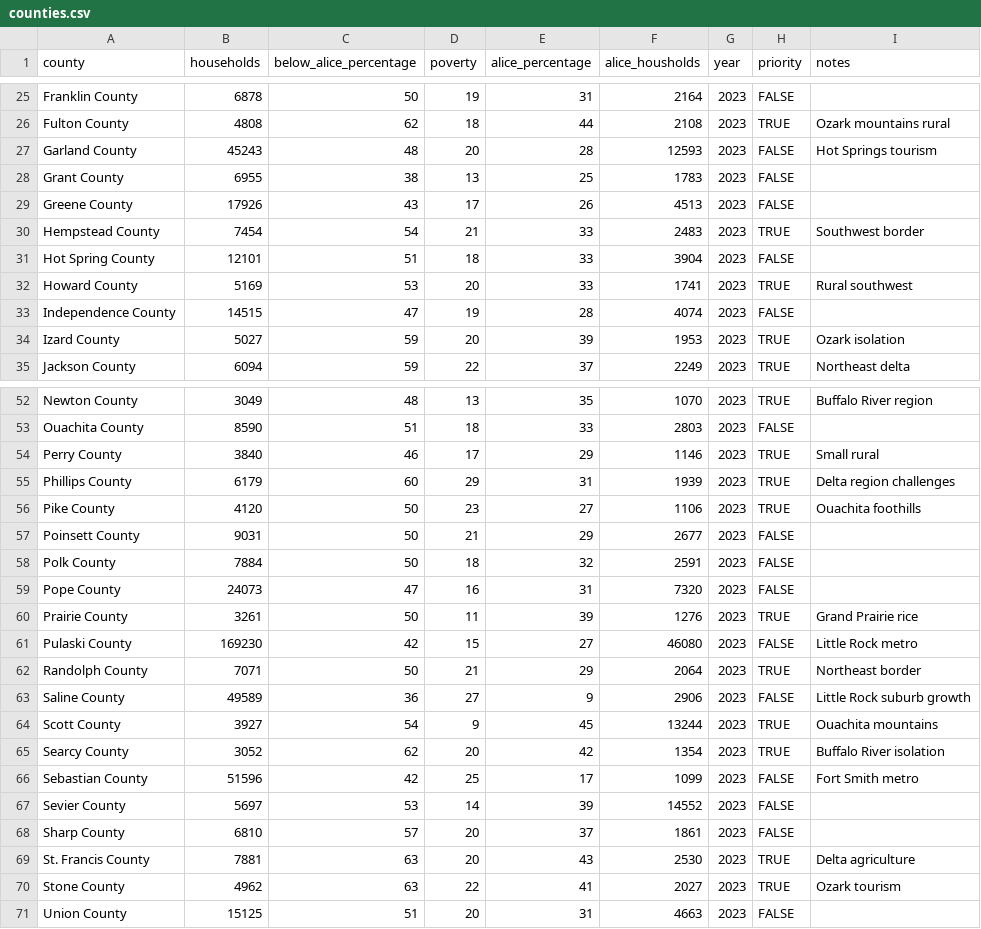
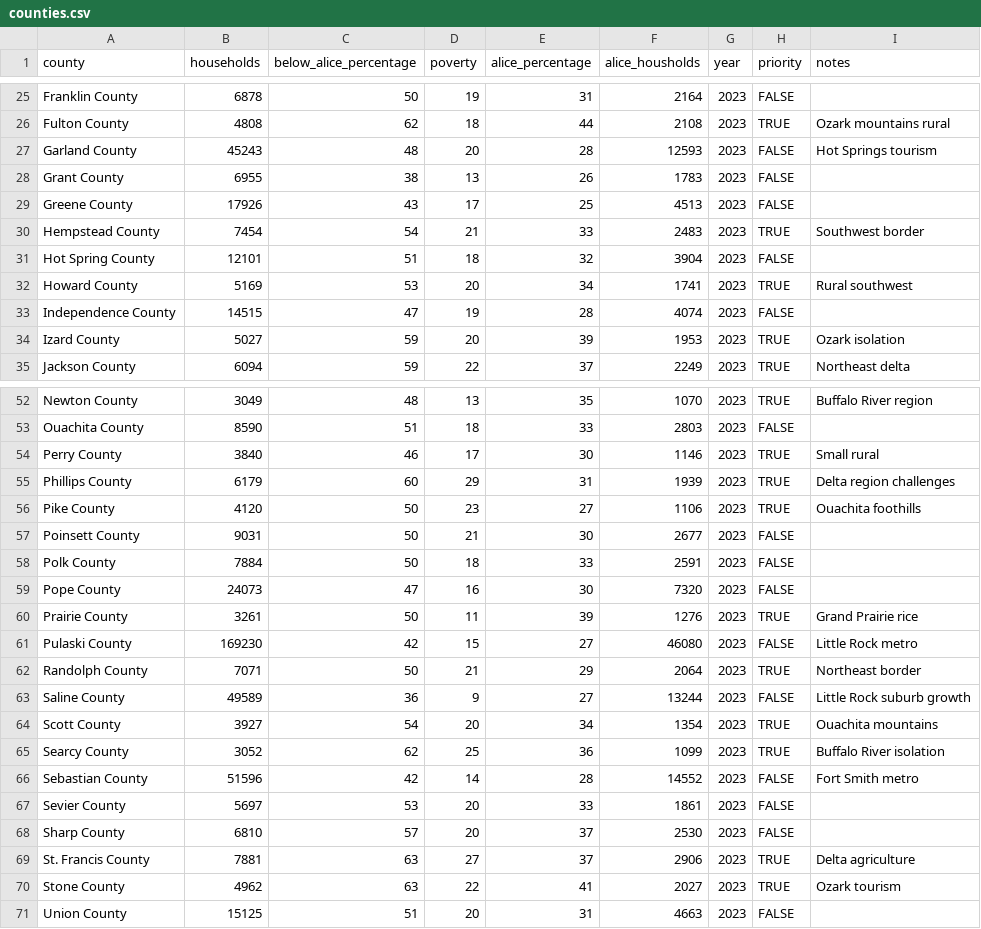
Before and after one commit to ahmadabugosh/alice-for-arkansas, a CSV file: data/counties.csv, drawn as a sheet; only a part is shown, gaps mark what is left out; the diff covers the shown part only.

```diff
--- a/data/counties.csv
+++ b/data/counties.csv
@@ -27,7 +27,7 @@ Fulton County,4808,62,18,44,2108,2023,TRUE,Ozark mountains rural
 Garland County,45243,48,20,28,12593,2023,FALSE,Hot Springs tourism
-Grant County,6955,38,13,25,1783,2023,FALSE,
-Greene County,17926,43,17,26,4513,2023,FALSE,
+Grant County,6955,38,13,26,1783,2023,FALSE,
+Greene County,17926,43,17,25,4513,2023,FALSE,
 Hempstead County,7454,54,21,33,2483,2023,TRUE,Southwest border
-Hot Spring County,12101,51,18,33,3904,2023,FALSE,
-Howard County,5169,53,20,33,1741,2023,TRUE,Rural southwest
+Hot Spring County,12101,51,18,32,3904,2023,FALSE,
+Howard County,5169,53,20,34,1741,2023,TRUE,Rural southwest
 Independence County,14515,47,19,28,4074,2023,FALSE,
@@ -53,8 +53,8 @@ Newton County,3049,48,13,35,1070,2023,TRUE,Buffalo River region
 Ouachita County,8590,51,18,33,2803,2023,FALSE,
-Perry County,3840,46,17,29,1146,2023,TRUE,Small rural
+Perry County,3840,46,17,30,1146,2023,TRUE,Small rural
 Phillips County,6179,60,29,31,1939,2023,TRUE,Delta region challenges
 Pike County,4120,50,23,27,1106,2023,TRUE,Ouachita foothills
-Poinsett County,9031,50,21,29,2677,2023,FALSE,
-Polk County,7884,50,18,32,2591,2023,FALSE,
-Pope County,24073,47,16,31,7320,2023,FALSE,
+Poinsett County,9031,50,21,30,2677,2023,FALSE,
+Polk County,7884,50,18,33,2591,2023,FALSE,
+Pope County,24073,47,16,30,7320,2023,FALSE,
 Prairie County,3261,50,11,39,1276,2023,TRUE,Grand Prairie rice
@@ -62,9 +62,9 @@ Pulaski County,169230,42,15,27,46080,2023,FALSE,Little Rock metro
 Randolph County,7071,50,21,29,2064,2023,TRUE,Northeast border
-Saline County,49589,36,27,9,2906,2023,FALSE,Little Rock suburb growth
-Scott County,3927,54,9,45,13244,2023,TRUE,Ouachita mountains
-Searcy County,3052,62,20,42,1354,2023,TRUE,Buffalo River isolation
-Sebastian County,51596,42,25,17,1099,2023,FALSE,Fort Smith metro
-Sevier County,5697,53,14,39,14552,2023,FALSE,
-Sharp County,6810,57,20,37,1861,2023,FALSE,
-St. Francis County,7881,63,20,43,2530,2023,TRUE,Delta agriculture
+Saline County,49589,36,9,27,13244,2023,FALSE,Little Rock suburb growth
+Scott County,3927,54,20,34,1354,2023,TRUE,Ouachita mountains
+Searcy County,3052,62,25,36,1099,2023,TRUE,Buffalo River isolation
+Sebastian County,51596,42,14,28,14552,2023,FALSE,Fort Smith metro
+Sevier County,5697,53,20,33,1861,2023,FALSE,
+Sharp County,6810,57,20,37,2530,2023,FALSE,
+St. Francis County,7881,63,27,37,2906,2023,TRUE,Delta agriculture
 Stone County,4962,63,22,41,2027,2023,TRUE,Ozark tourism
```
Also changed, not shown: 14 edited cells elsewhere in this file, 2 other files.
